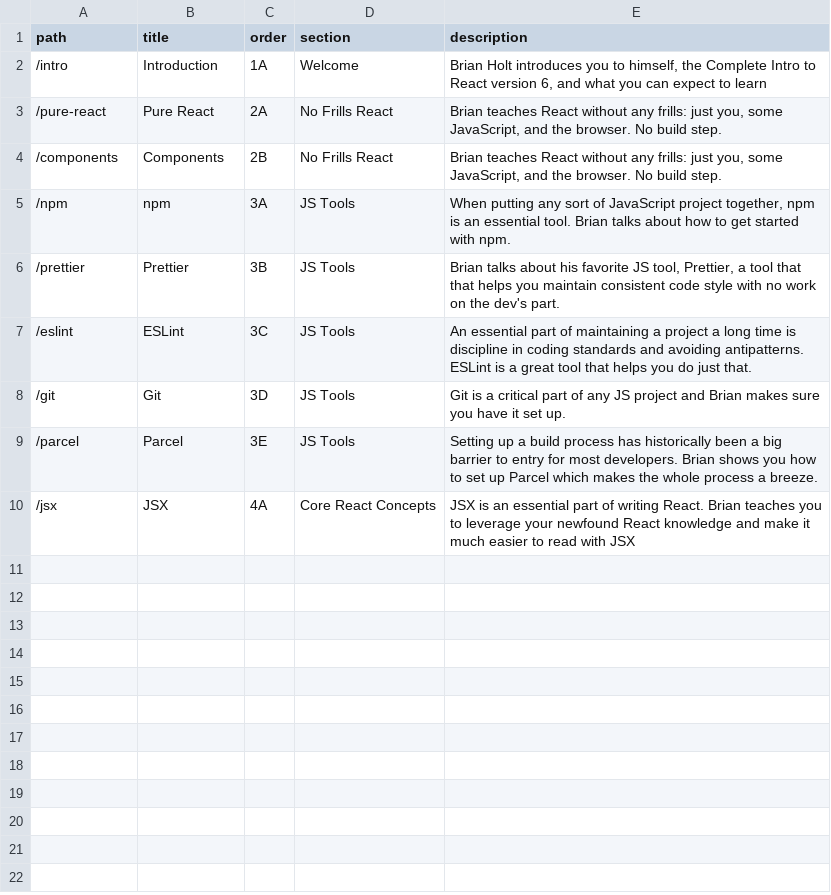
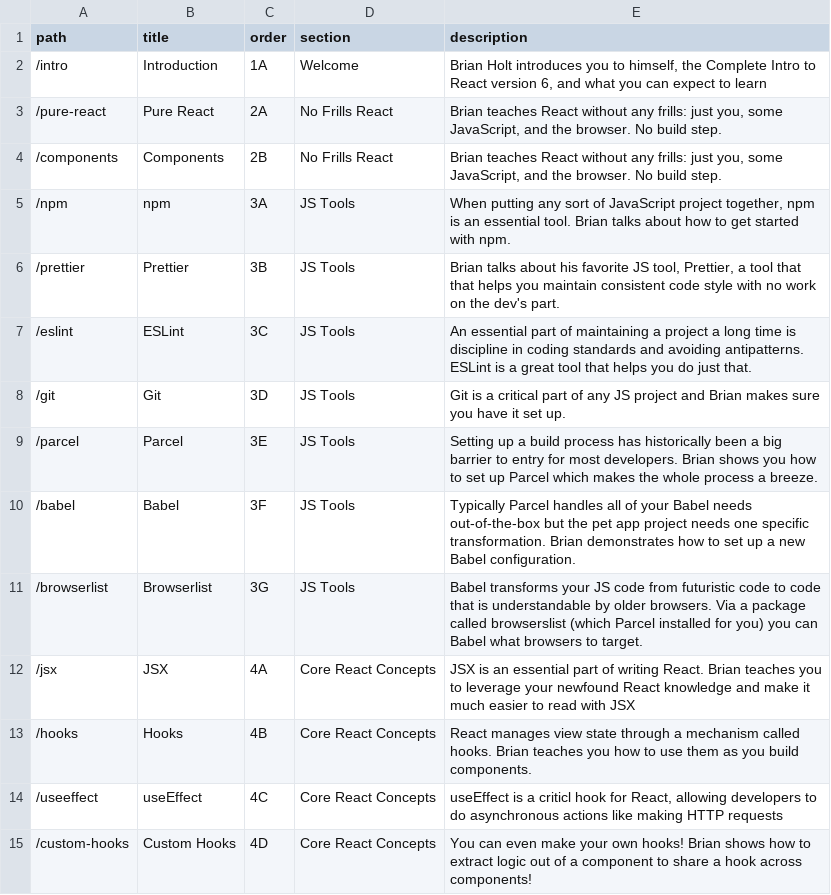
Before and after one commit to btholt/complete-intro-to-react-v6, a CSV file: lessons.csv, drawn as a sheet; the diff names each change by its address in the sheet, - before the commit and + after, or states it on an @@ line.

```diff
--- a/lessons.csv
+++ b/lessons.csv
+row 10: /babel | Babel | 3F | JS Tools | Typically Parcel handles all of your Babel needs out-of-the-box but the pet app project needs one specific transformation. Brian demonstrates how to set up a new Babel configuration.
+row 11: /browserlist | Browserlist | 3G | JS Tools | Babel transforms your JS code from futuristic code to code that is understandable by older browsers. Via a package called browserslist (which Parcel installed for you) you can Babel what browsers to target.
+row 13: /hooks | Hooks | 4B | Core React Concepts | React manages view state through a mechanism called hooks. Brian teaches you how to use them as you build components.
+row 14: /useeffect | useEffect | 4C | Core React Concepts | useEffect is a criticl hook for React, allowing developers to do asynchronous actions like making HTTP requests
+row 15: /custom-hooks | Custom Hooks | 4D | Core React Concepts | You can even make your own hooks! Brian shows how to extract logic out of a component to share a hook across components!
```
Also changed, not shown: links.csv, 24 other files.
